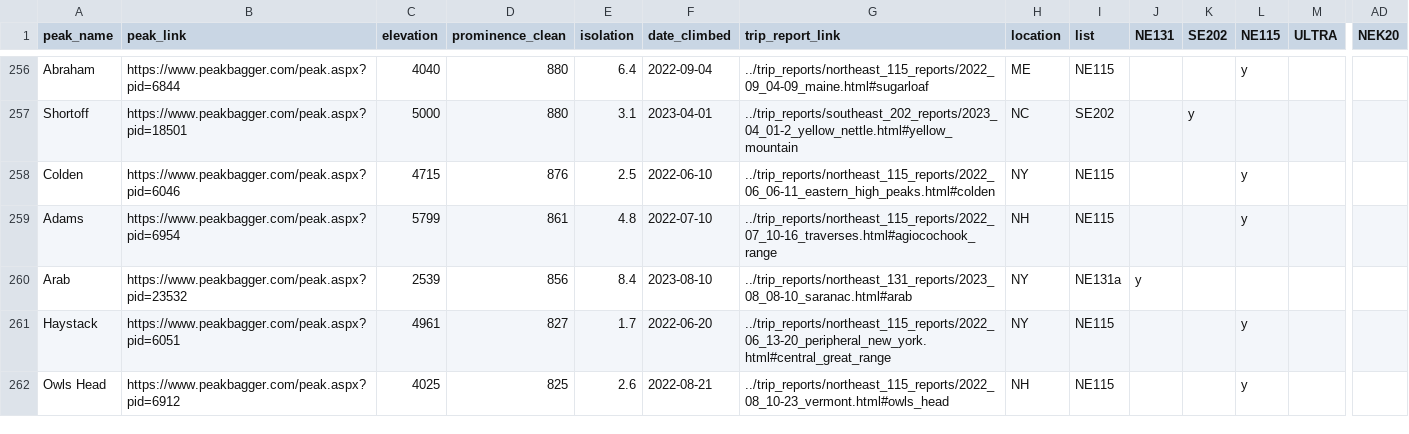
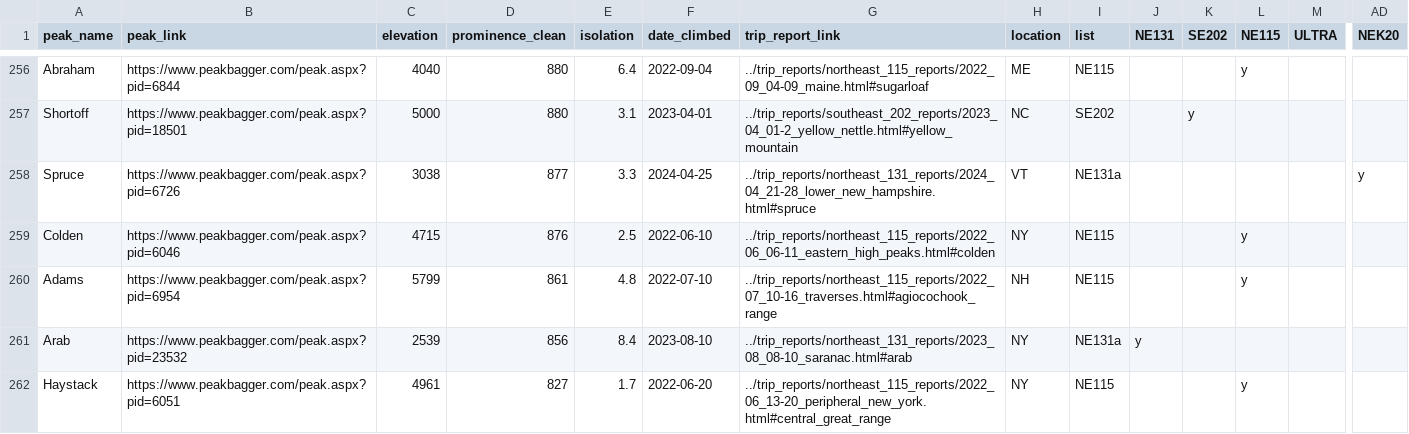
Before and after one commit to veranavera/veranavera, a CSV file: list_of_peaks/list_of_peaks.csv, drawn as a sheet; only a part is shown, gaps mark what is left out; the shorter side is filled out with more unchanged rows; rows hold the shown columns only; the diff names each change by its address in the sheet, - before the commit and + after, or states it on an @@ line.

```diff
--- a/list_of_peaks/list_of_peaks.csv
+++ b/list_of_peaks/list_of_peaks.csv
+row 258: Spruce | https://www.peakbagger.com/peak.aspx?pid=6726 | 3038 | 877 | 3.3 | 2024-04-25 | ../trip_reports/northeast_131_reports/2024_04_21-28_lower_new_hampshire.html#spruce | VT | NE131a |  |  |  |  | y
```
Also changed, not shown: 22 other files.
